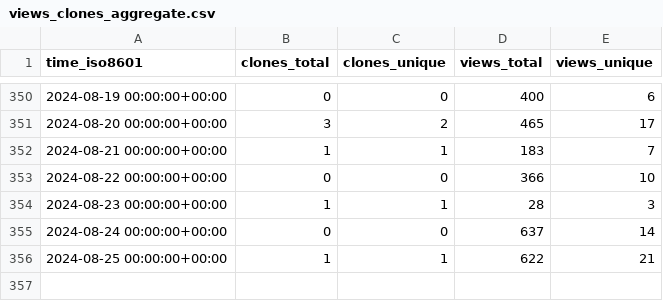
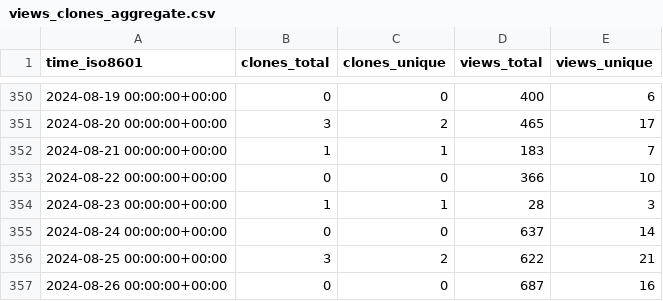
Before and after one commit to Ash-codes18/Lpu-colab-CPP-DSA-Soln, a CSV file: Ash-codes18/Lpu-colab-CPP-DSA-Soln/ghrs-data/views_clones_aggregate.csv, drawn as a sheet; only a part is shown, gaps mark what is left out.

```diff
--- a/Ash-codes18/Lpu-colab-CPP-DSA-Soln/ghrs-data/views_clones_aggregate.csv
+++ b/Ash-codes18/Lpu-colab-CPP-DSA-Soln/ghrs-data/views_clones_aggregate.csv
@@ -355,2 +355,3 @@ time_iso8601,clones_total,clones_unique,views_total,views_unique
 2024-08-24 00:00:00+00:00,0,0,637,14
-2024-08-25 00:00:00+00:00,1,1,622,21
+2024-08-25 00:00:00+00:00,3,2,622,21
+2024-08-26 00:00:00+00:00,0,0,687,16
```
Also changed, not shown: 1 other file.
